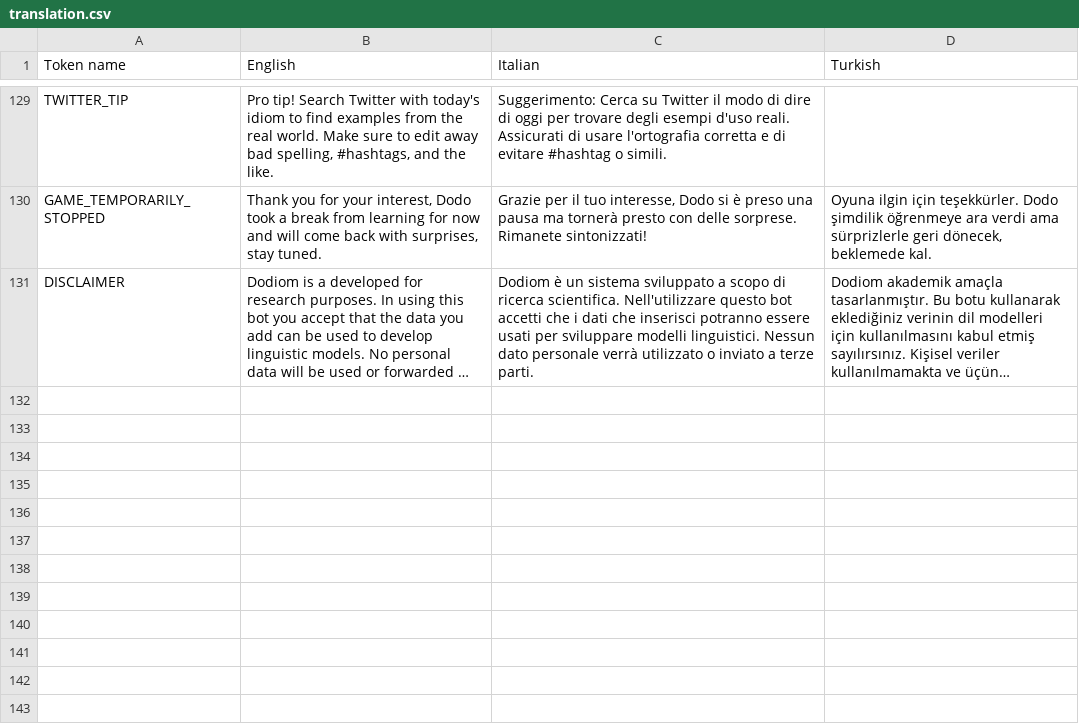
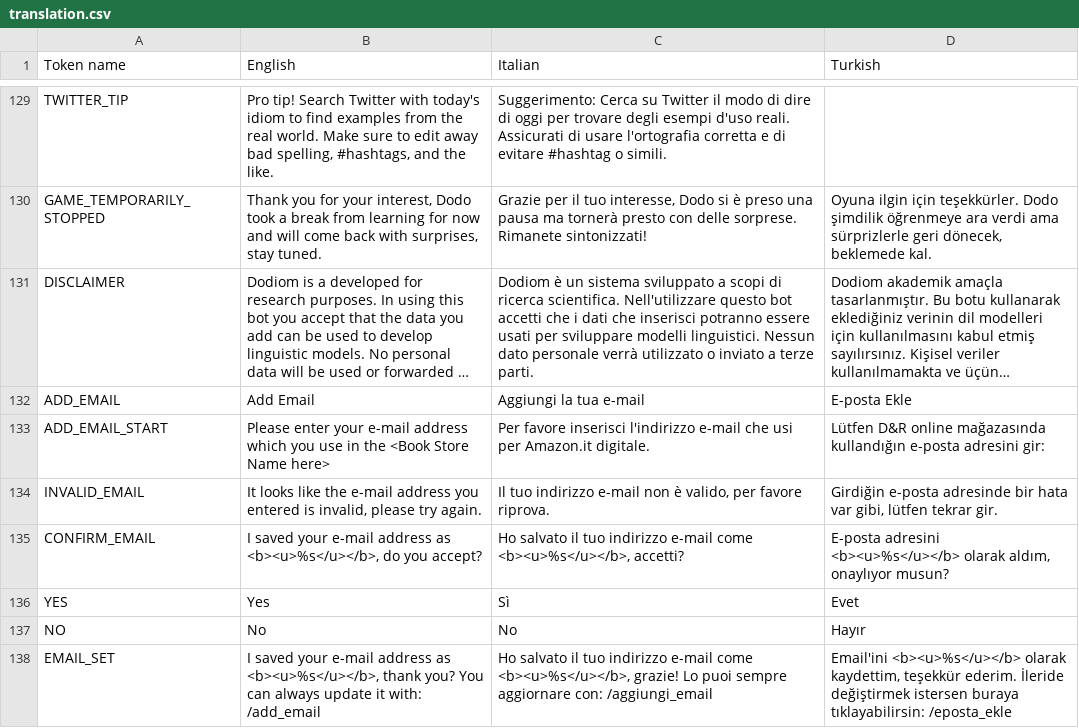
Before and after one commit to Dodiom/dodiom, a CSV file: utils/translation/translation.csv, drawn as a sheet; only a part is shown, gaps mark what is left out; long unchanged cells end in …; the diff covers the shown part only; the diff names each change by its address in the sheet, - before the commit and + after, or states it on an @@ line.

```diff
--- a/utils/translation/translation.csv
+++ b/utils/translation/translation.csv
-C131 (Italian): …sviluppato a scopo di ricerca…
+C131 (Italian): …sviluppato a scopi di ricerca…
+row 132: ADD_EMAIL | Add Email | Aggiungi la tua e-mail | E-posta Ekle
+row 133: ADD_EMAIL_START | Please enter your e-mail address which you use in the <Book Store Name here> | Per favore inserisci l'indirizzo e-mail che usi per Amazon.it digitale. | Lütfen D&R online mağazasında kullandığın e-posta adresini gir:
+row 134: INVALID_EMAIL | It looks like the e-mail address you entered is invalid, please try again. | Il tuo indirizzo e-mail non è valido, per favore riprova. | Girdiğin e-posta adresinde bir hata var gibi, lütfen tekrar gir.
+row 135: CONFIRM_EMAIL | I saved your e-mail address as <b><u>%s</u></b>, do you accept? | Ho salvato il tuo indirizzo e-mail come <b><u>%s</u></b>, accetti? | E-posta adresini <b><u>%s</u></b> olarak aldım, onaylıyor musun?
+row 136: YES | Yes | Sì | Evet
+row 137: NO | No | No | Hayır
+row 138: EMAIL_SET | I saved your e-mail address as <b><u>%s</u></b>, thank you? You can always update it with: /add_email | Ho salvato il tuo indirizzo e-mail come <b><u>%s</u></b>, grazie! Lo puoi sempre aggiornare con: /aggiungi_email | Email'ini <b><u>%s</u></b> olarak kaydettim, teşekkür ederim. İleride değiştirmek istersen buraya tıklayabilirsin: /eposta_ekle
```
Also changed, not shown: 8 added rows and 8 edited cells elsewhere in this file, 4 other files.
